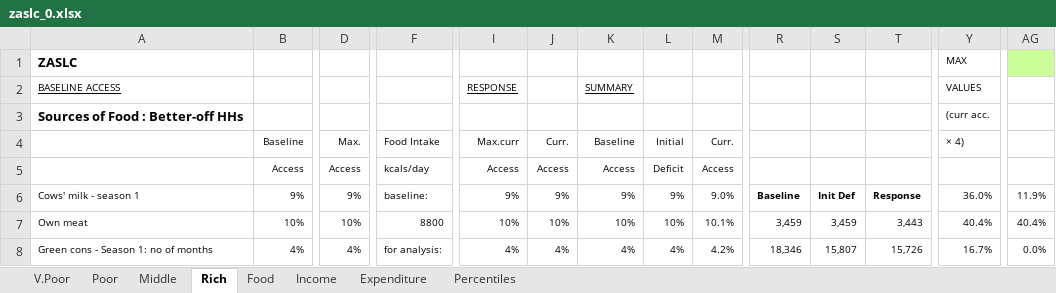
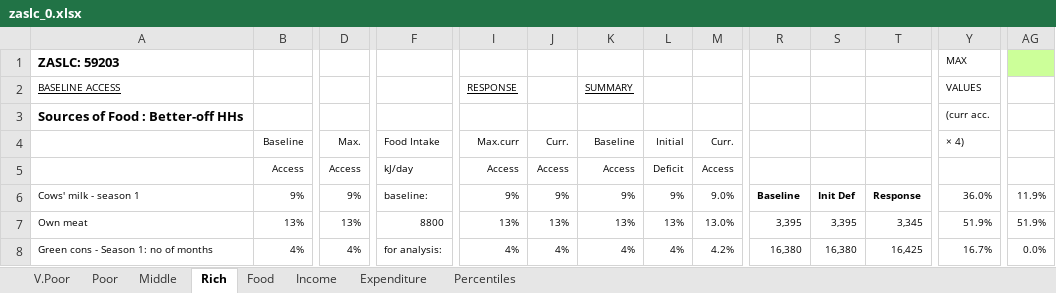
Before and after one commit to CharlesRethman/HEA-ZA-Spreadsheets, an Excel workbook: zaslc_0.xlsx, sheet Rich, drawn as a sheet; only a part is shown, gaps mark what is left out; values as stored, in another font and other column widths than the file's, no borders; conditional formats not drawn; the diff covers the shown part only; the diff names each change by its address in the sheet, - before the commit and + after, or states it on an @@ line.

```diff
--- a/zaslc_0.xlsx (sheet Rich)
+++ b/zaslc_0.xlsx (sheet Rich)
-A1: ZASLC
+A1: ZASLC: 59203
-F5: kcals/day
+F5: kJ/day
-B7: 10%
+B7: 13%
-D7: 10%
+D7: 13%
-I7: 10%
+I7: 13%
-J7: 10%
+J7: 13%
-K7: 10%
+K7: 13%
-L7: 10%
+L7: 13%
-M7: 10.1%
+M7: 13.0%
-R7: 3,459
+R7: 3,395
-S7: 3,459
+S7: 3,395
-T7: 3,443
+T7: 3,345
-Y7: 40.4%
+Y7: 51.9%
-AG7: 40.4%
+AG7: 51.9%
-R8: 18,346
+R8: 16,380
-S8: 15,807
+S8: 16,380
-T8: 15,726
+T8: 16,425
```
Also changed, not shown: 52 added rows, 34 removed rows, 420 edited cells and cell formats elsewhere in this sheet, sheet Percentiles, sheet Poor, sheet Middle, sheet V.Poor, sheet Income, sheet Expenditure, 1 more sheet, formulas that keep their value, charts or pictures, 1 other file.
